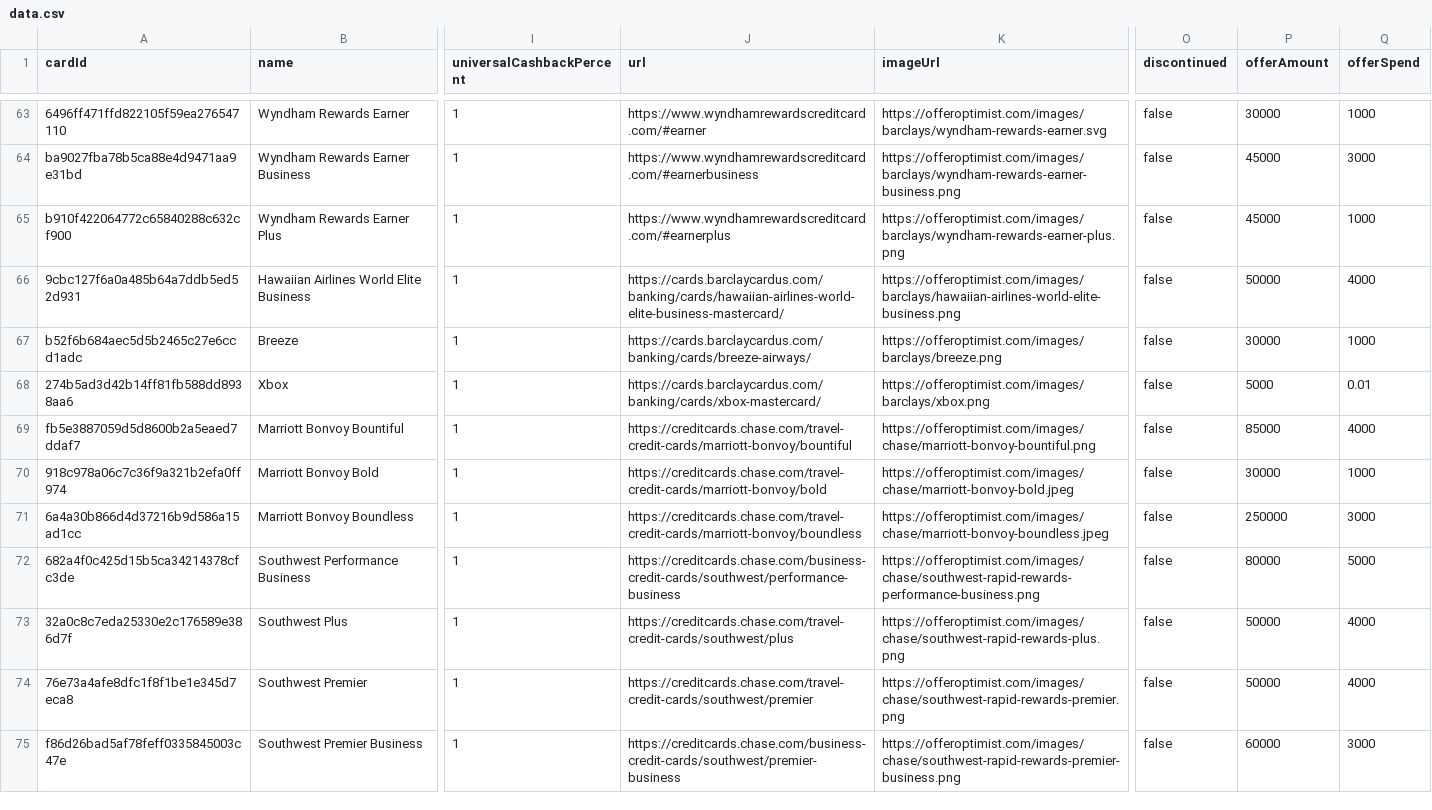
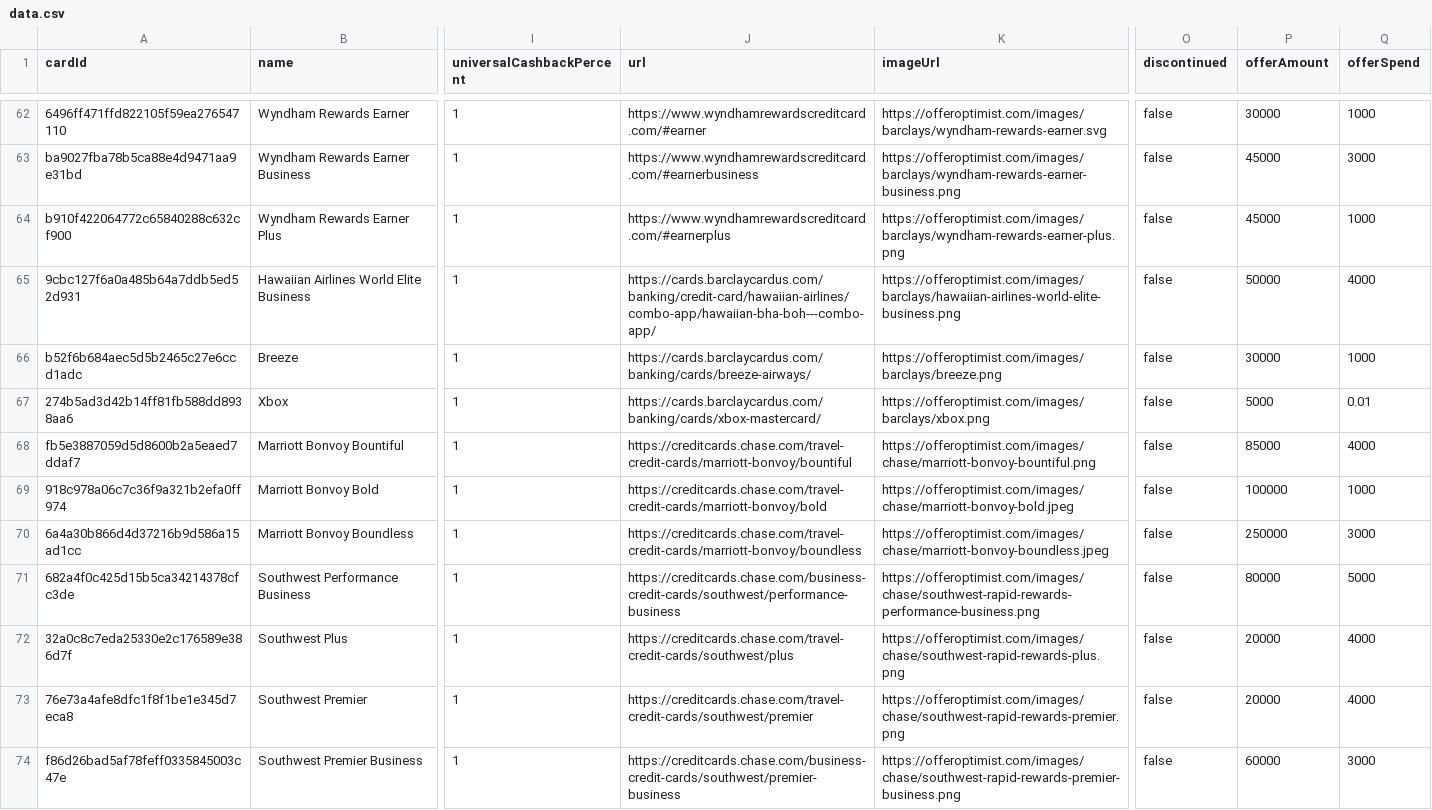
Before and after one commit to andenacitelli/credit-card-bonuses-api, a CSV file: exports/data.csv, drawn as a sheet; only a part is shown, gaps mark what is left out; addresses are those after the commit; the diff covers the shown part only; the diff names each change by its address in the sheet, - before the commit and + after, or states it on an @@ line.

```diff
--- a/exports/data.csv
+++ b/exports/data.csv
-J65 (url): https://cards.barclaycardus.com/banking/cards/hawaiian-airlines-world-elite-business-mastercard/
+J65 (url): https://cards.barclaycardus.com/banking/credit-card/hawaiian-airlines/combo-app/hawaiian-bha-boh---combo-app/
-P69 (offerAmount): 30000
+P69 (offerAmount): 100000
-P72:P73 (offerAmount): 50000
+P72:P73 (offerAmount): 20000
```
Also changed, not shown: 1 removed row and 18 edited cells elsewhere in this file, 13 other files.
